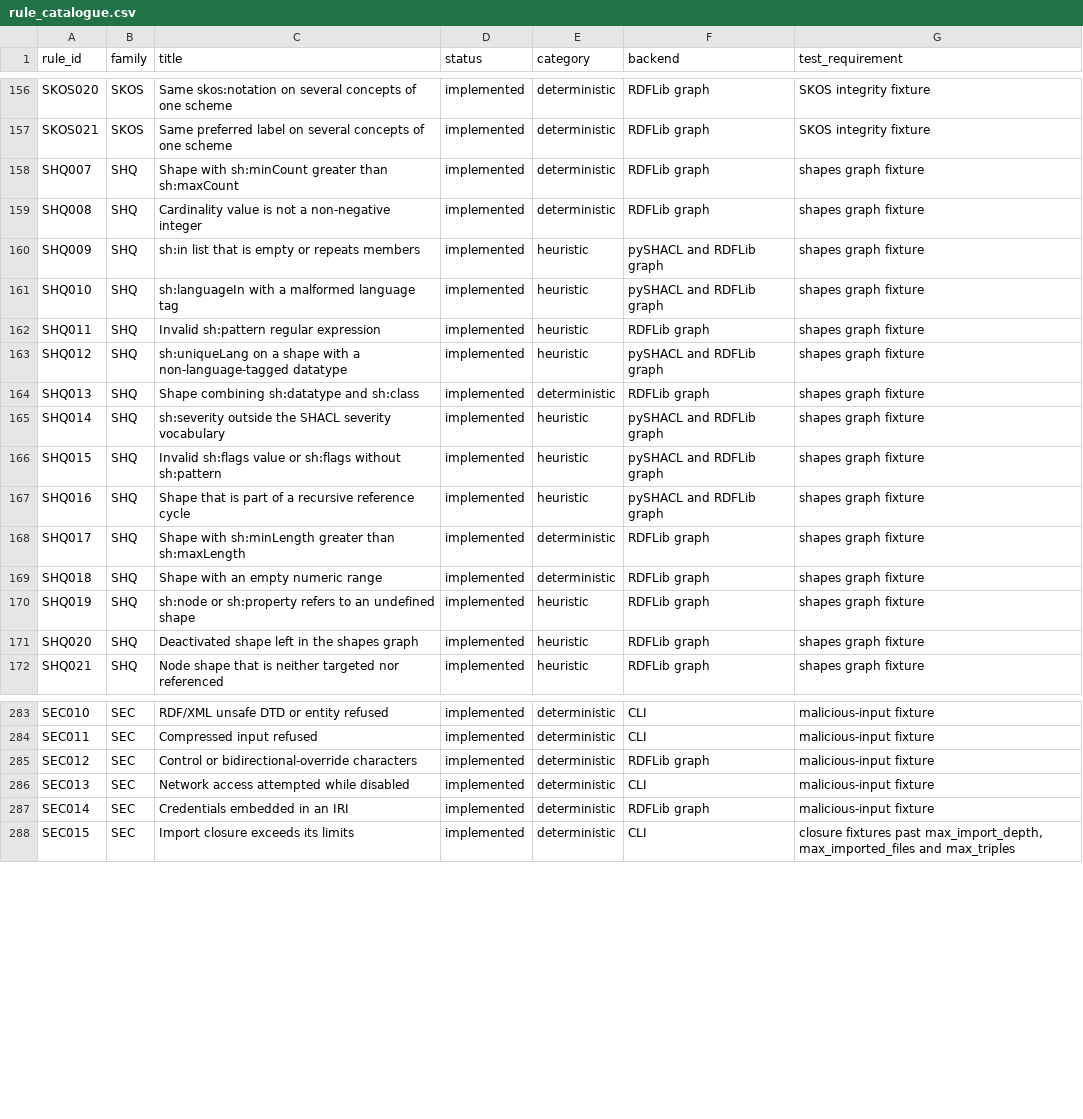
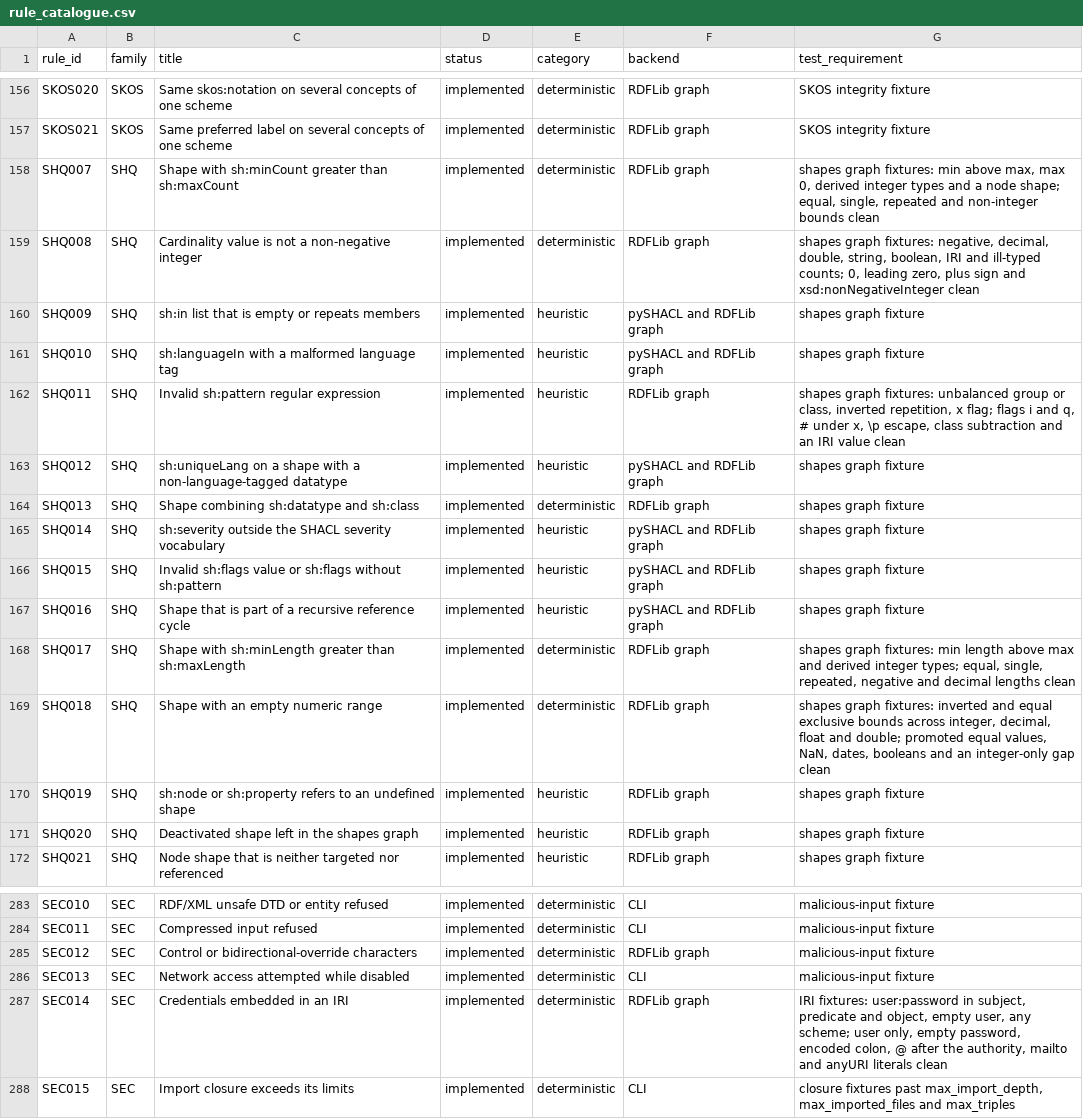
Before and after one commit to arnaudgelas/ontolint, a CSV file: data/rule_catalogue.csv, drawn as a sheet; only a part is shown, gaps mark what is left out.

```diff
--- a/data/rule_catalogue.csv
+++ b/data/rule_catalogue.csv
@@ -157,7 +157,7 @@ rule_id,family,title,status,category,backend,test_requirement
 "SKOS021","SKOS","Same preferred label on several concepts of one scheme","implemented","deterministic","RDFLib graph","SKOS integrity fixture"
-"SHQ007","SHQ","Shape with sh:minCount greater than sh:maxCount","implemented","deterministic","RDFLib graph","shapes graph fixture"
-"SHQ008","SHQ","Cardinality value is not a non-negative integer","implemented","deterministic","RDFLib graph","shapes graph fixture"
+"SHQ007","SHQ","Shape with sh:minCount greater than sh:maxCount","implemented","deterministic","RDFLib graph","shapes graph fixtures: min above max, max 0, derived integer types and a node shape; equal, single, repeated and non-integer bounds clean"
+"SHQ008","SHQ","Cardinality value is not a non-negative integer","implemented","deterministic","RDFLib graph","shapes graph fixtures: negative, decimal, double, string, boolean, IRI and ill-typed counts; 0, leading zero, plus sign and xsd:nonNegativeInteger clean"
 "SHQ009","SHQ","sh:in list that is empty or repeats members","implemented","heuristic","pySHACL and RDFLib graph","shapes graph fixture"
 "SHQ010","SHQ","sh:languageIn with a malformed language tag","implemented","heuristic","pySHACL and RDFLib graph","shapes graph fixture"
-"SHQ011","SHQ","Invalid sh:pattern regular expression","implemented","heuristic","RDFLib graph","shapes graph fixture"
+"SHQ011","SHQ","Invalid sh:pattern regular expression","implemented","heuristic","RDFLib graph","shapes graph fixtures: unbalanced group or class, inverted repetition, x flag; flags i and q, # under x, \p escape, class subtraction and an IRI value clean"
 "SHQ012","SHQ","sh:uniqueLang on a shape with a non-language-tagged datatype","implemented","heuristic","pySHACL and RDFLib graph","shapes graph fixture"
@@ -167,4 +167,4 @@ rule_id,family,title,status,category,backend,test_requirement
 "SHQ016","SHQ","Shape that is part of a recursive reference cycle","implemented","heuristic","pySHACL and RDFLib graph","shapes graph fixture"
-"SHQ017","SHQ","Shape with sh:minLength greater than sh:maxLength","implemented","deterministic","RDFLib graph","shapes graph fixture"
-"SHQ018","SHQ","Shape with an empty numeric range","implemented","deterministic","RDFLib graph","shapes graph fixture"
+"SHQ017","SHQ","Shape with sh:minLength greater than sh:maxLength","implemented","deterministic","RDFLib graph","shapes graph fixtures: min length above max and derived integer types; equal, single, repeated, negative and decimal lengths clean"
+"SHQ018","SHQ","Shape with an empty numeric range","implemented","deterministic","RDFLib graph","shapes graph fixtures: inverted and equal exclusive bounds across integer, decimal, float and double; promoted equal values, NaN, dates, booleans and an integer-only gap clean"
 "SHQ019","SHQ","sh:node or sh:property refers to an undefined shape","implemented","heuristic","RDFLib graph","shapes graph fixture"
@@ -286,3 +286,3 @@ rule_id,family,title,status,category,backend,test_requirement
 "SEC013","SEC","Network access attempted while disabled","implemented","deterministic","CLI","malicious-input fixture"
-"SEC014","SEC","Credentials embedded in an IRI","implemented","deterministic","RDFLib graph","malicious-input fixture"
+"SEC014","SEC","Credentials embedded in an IRI","implemented","deterministic","RDFLib graph","IRI fixtures: user:password in subject, predicate and object, empty user, any scheme; user only, empty password, encoded colon, @ after the authority, mailto and anyURI literals clean"
 "SEC015","SEC","Import closure exceeds its limits","implemented","deterministic","CLI","closure fixtures past max_import_depth, max_imported_files and max_triples"
```
Also changed, not shown: src/ontolint/data/rule_catalogue.csv, 2 other files.
